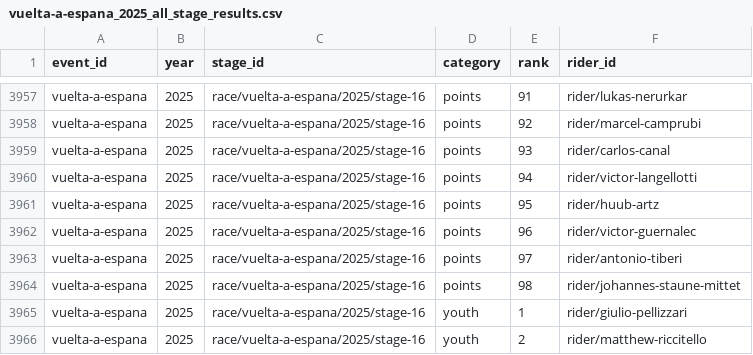
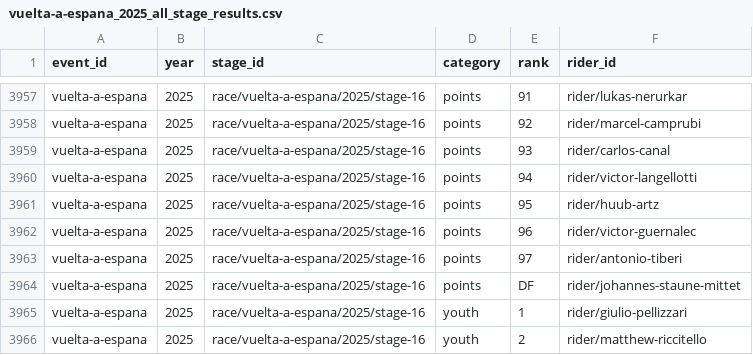
Before and after one commit to Thomassegers14/tourmanager-scraper, a CSV file: data/processed/results/vuelta-a-espana_2025_all_stage_results.csv, drawn as a sheet; only a part is shown, gaps mark what is left out.

```diff
--- a/data/processed/results/vuelta-a-espana_2025_all_stage_results.csv
+++ b/data/processed/results/vuelta-a-espana_2025_all_stage_results.csv
@@ -3963,3 +3963,3 @@ vuelta-a-espana,2025,race/vuelta-a-espana/2025/stage-16,points,96,rider/victor-g
 vuelta-a-espana,2025,race/vuelta-a-espana/2025/stage-16,points,97,rider/antonio-tiberi
-vuelta-a-espana,2025,race/vuelta-a-espana/2025/stage-16,points,98,rider/johannes-staune-mittet
+vuelta-a-espana,2025,race/vuelta-a-espana/2025/stage-16,points,DF,rider/johannes-staune-mittet
 vuelta-a-espana,2025,race/vuelta-a-espana/2025/stage-16,youth,1,rider/giulio-pellizzari
```
